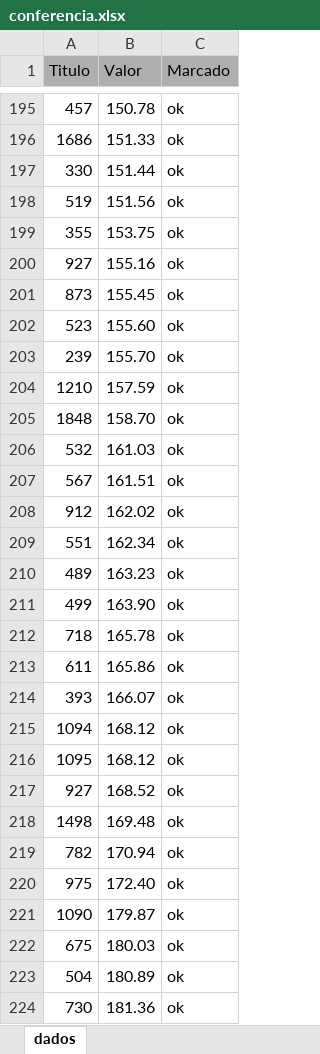
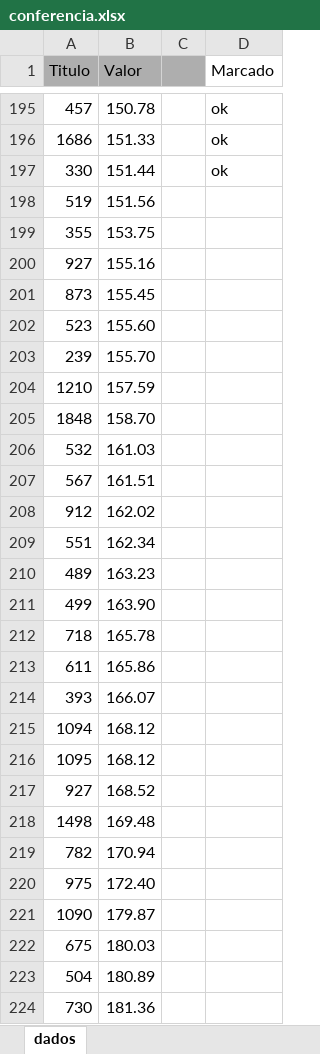
Before and after one commit to sgrimush-ops/Equipes_Agentes, an Excel workbook: miniGAM/Dados/conferencia.xlsx, sheet dados, drawn as a sheet; only a part is shown, gaps mark what is left out; values as stored, in another font and other column widths than the file's, no borders; addresses are those after the commit; the diff covers the shown part only; the diff names each change by its address in the sheet, - before the commit and + after, or states it on an @@ line.

```diff
--- a/miniGAM/Dados/conferencia.xlsx (sheet dados)
+++ b/miniGAM/Dados/conferencia.xlsx (sheet dados)
+column C, empty
-D1 fill: #AEAEAE
+D1 fill: none
-D198:D224 (Marcado): ok
+D198:D224 (Marcado): (empty)
```
Also changed, not shown: 170 edited cells elsewhere in this sheet, miniGAM/Dados/lançamentos_não_encontrados_no_excel.xlsx, 10 other files.
